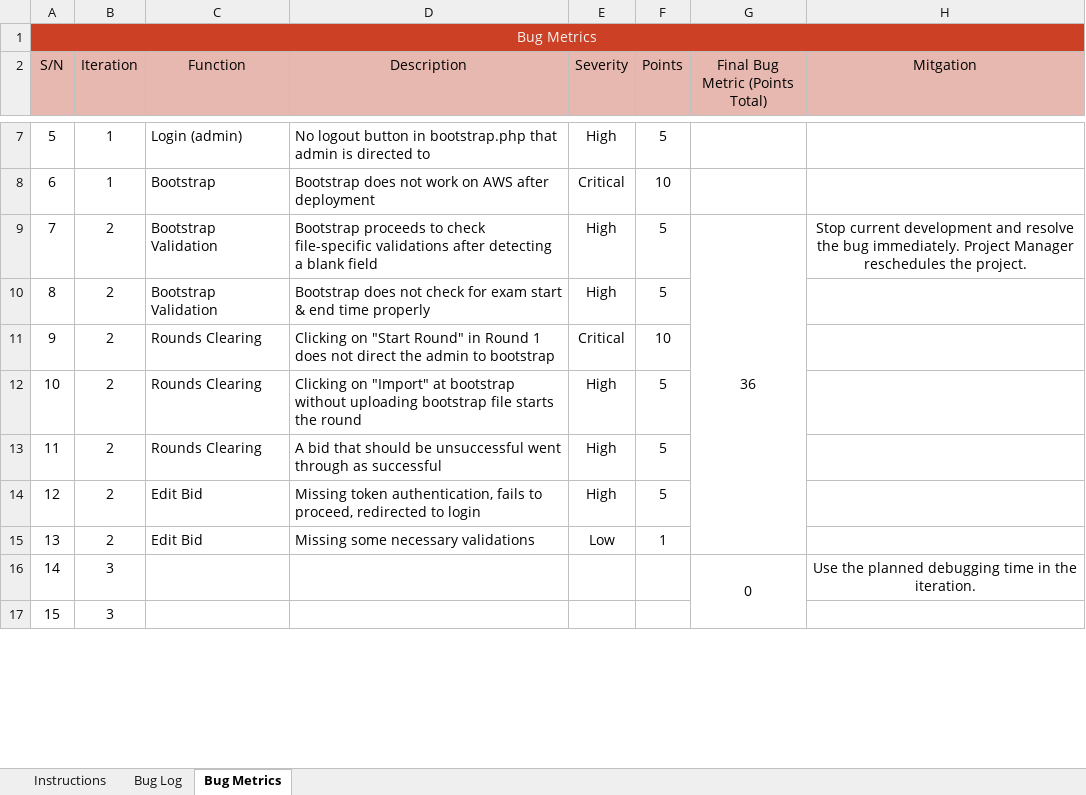
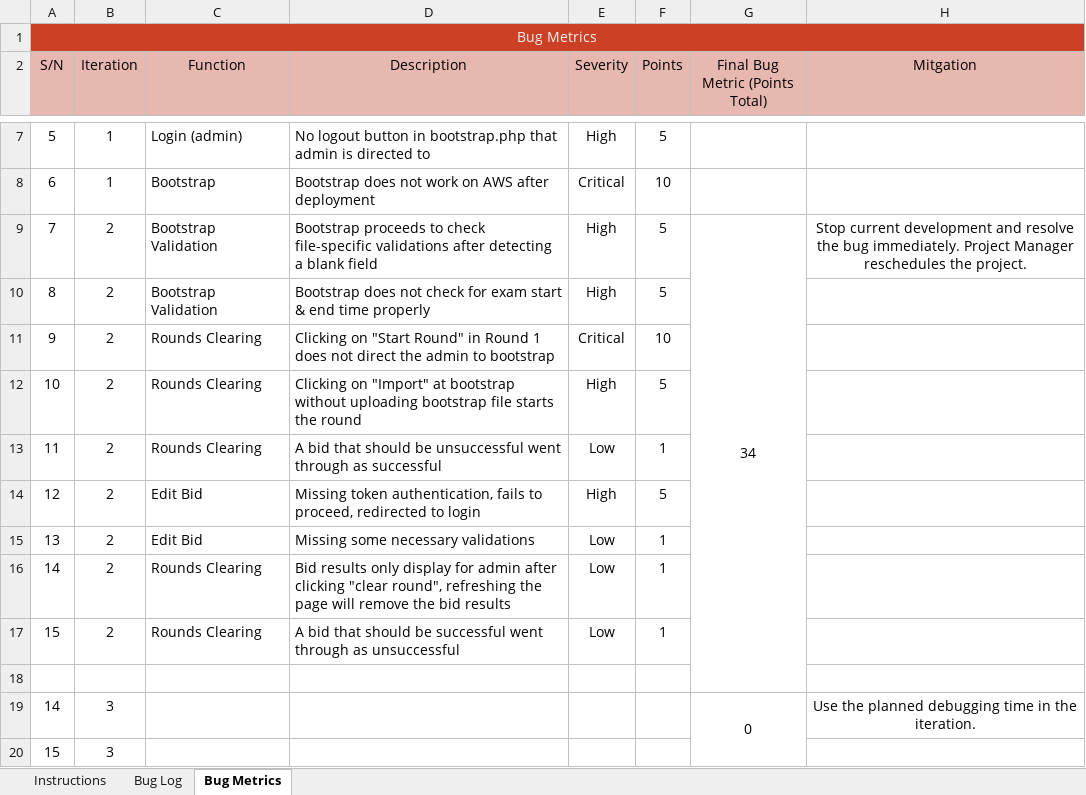
Before and after one commit to lifuhuang97/course-bidding-system, an Excel workbook: metrics/bm.xlsx, sheet Bug Metrics, drawn as a sheet; only a part is shown, gaps mark what is left out; values as stored, in another font and other column widths than the file's, no borders; conditional formats not drawn; the diff names each change by its address in the sheet, - before the commit and + after, or states it on an @@ line.

Commit message:
Update bug metric and test cases

```diff
--- a/metrics/bm.xlsx (sheet Bug Metrics)
+++ b/metrics/bm.xlsx (sheet Bug Metrics)
-G9 (Final Bug Metric (Points Total)): 36
+G9 (Final Bug Metric (Points Total)): 34
-E13 (Severity): High
+E13 (Severity): Low
-F13 (Points): 5
+F13 (Points): 1
+row 16: 14 | 2 | Rounds Clearing | Bid results only display for admin after clicking "clear round", refreshing the page will remove the bid results | Low | 1
+row 17: 15 | 2 | Rounds Clearing | A bid that should be successful went through as unsuccessful | Low | 1
+row 18: (empty)
```
Also changed, not shown: sheet Bug Log, formulas that keep their value, testing/testcases.xlsx.
